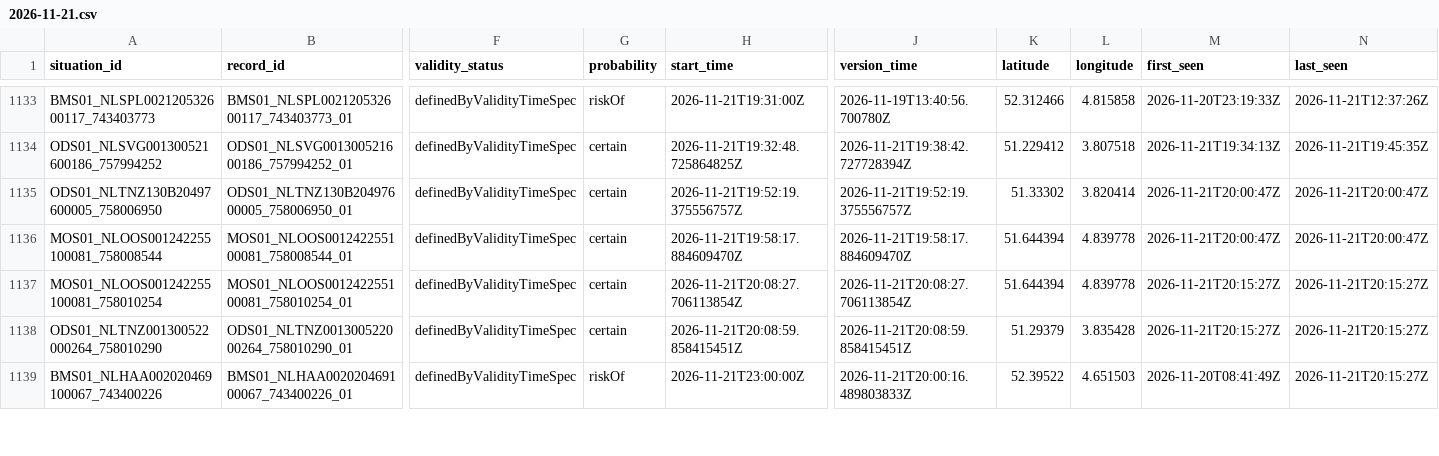
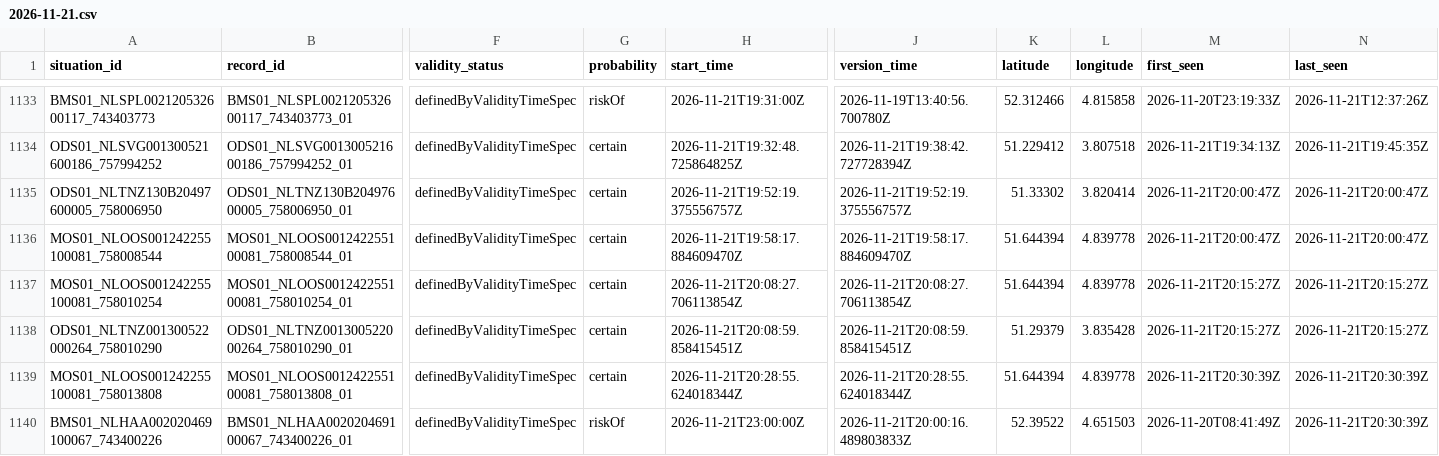
Before and after one commit to jawdat-rana/unexpected-signals, a CSV file: data/bridges/2026/11/2026-11-21.csv, drawn as a sheet; only a part is shown, gaps mark what is left out; addresses are those after the commit; rows hold the shown columns only; the diff covers the shown part only; the diff names each change by its address in the sheet, - before the commit and + after, or states it on an @@ line.

```diff
--- a/data/bridges/2026/11/2026-11-21.csv
+++ b/data/bridges/2026/11/2026-11-21.csv
+row 1139: MOS01_NLOOS001242255100081_758013808 | MOS01_NLOOS001242255100081_758013808_01 | definedByValidityTimeSpec | certain | 2026-11-21T20:28:55.624018344Z | 2026-11-21T20:28:55.624018344Z | 51.644394 | 4.839778 | 2026-11-21T20:30:39Z | 2026-11-21T20:30:39Z
-N1140 (last_seen): 2026-11-21T20:15:27Z
+N1140 (last_seen): 2026-11-21T20:30:39Z
```
Also changed, not shown: 7 edited cells elsewhere in this file, data/bridges/2026/11/2026-11-19.csv, data/bridges/2026/11/2026-11-20.csv, 2 other files.
